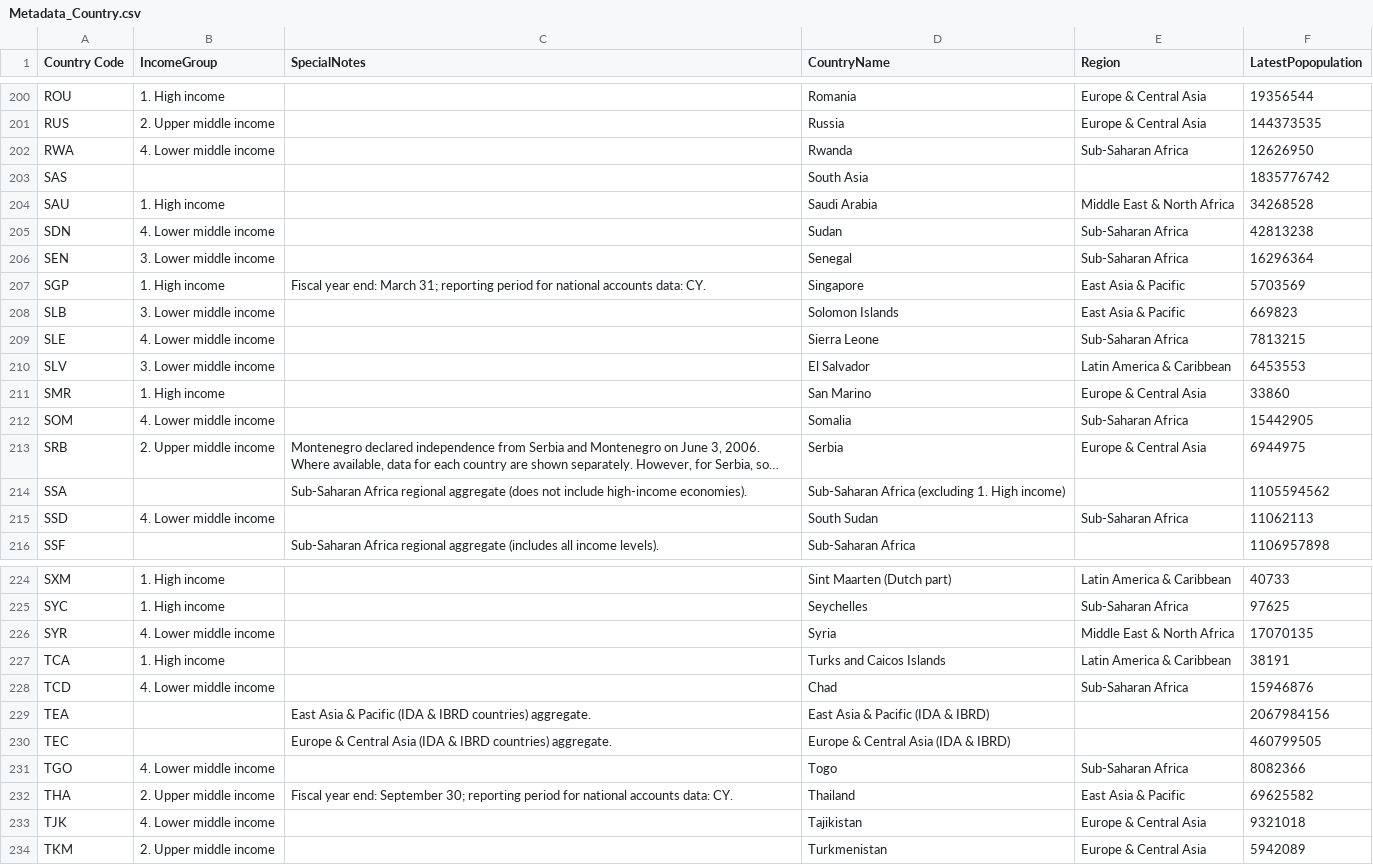
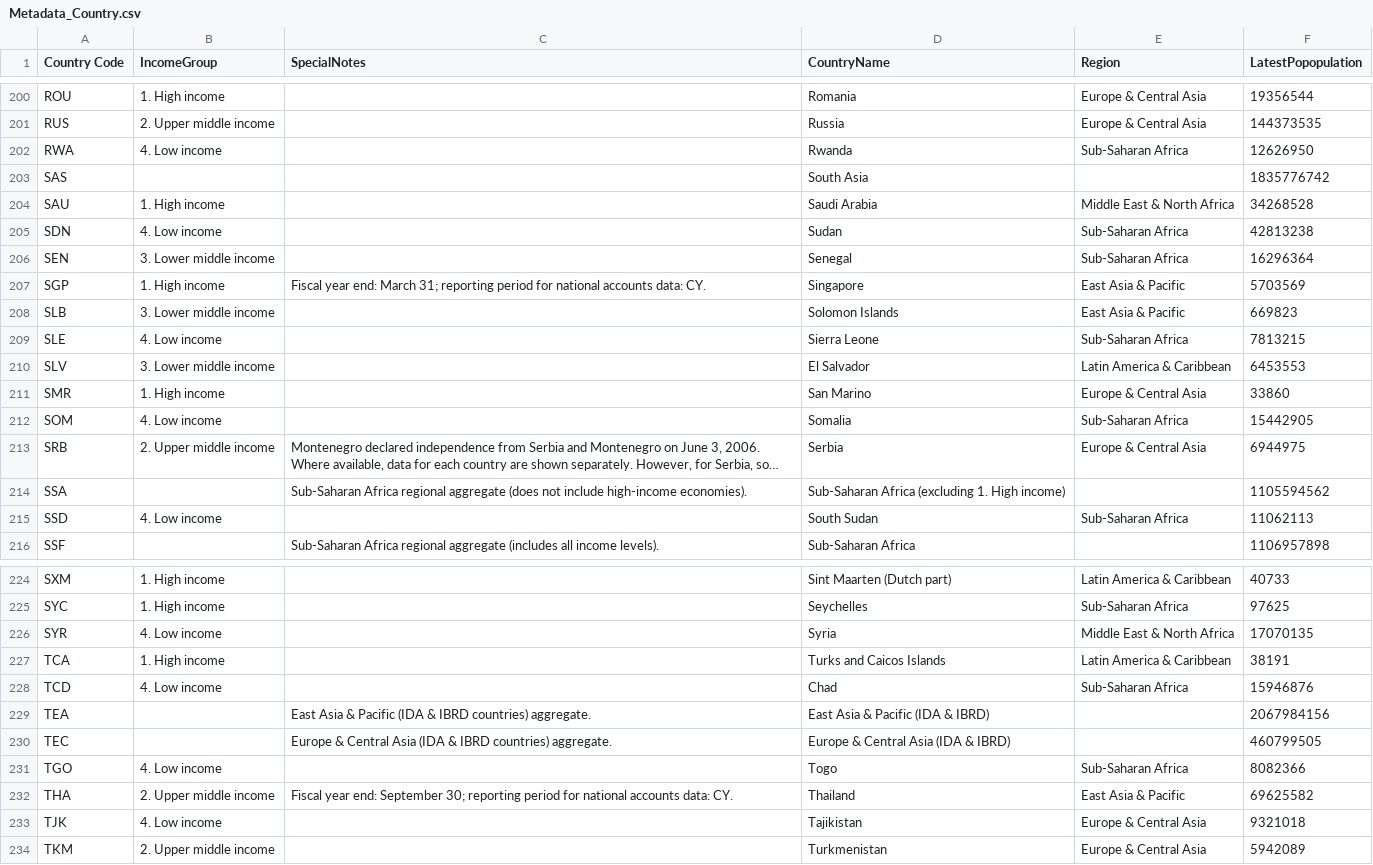
Before and after one commit to rasbiharipal/rasbiharipal.github.io, a CSV file: myDV/data/Metadata_Country.csv, drawn as a sheet; only a part is shown, gaps mark what is left out; long unchanged cells end in …; the diff covers the shown part only; the diff names each change by its address in the sheet, - before the commit and + after, or states it on an @@ line.

Commit message:
Update Metadata_Country.csv
corrected income group

```diff
--- a/myDV/data/Metadata_Country.csv
+++ b/myDV/data/Metadata_Country.csv
-B202 (IncomeGroup): 4. Lower middle income
+B202 (IncomeGroup): 4. Low income
-B205 (IncomeGroup): 4. Lower middle income
+B205 (IncomeGroup): 4. Low income
-B209 (IncomeGroup): 4. Lower middle income
+B209 (IncomeGroup): 4. Low income
-B212 (IncomeGroup): 4. Lower middle income
+B212 (IncomeGroup): 4. Low income
-B215 (IncomeGroup): 4. Lower middle income
+B215 (IncomeGroup): 4. Low income
-B226 (IncomeGroup): 4. Lower middle income
+B226 (IncomeGroup): 4. Low income
-B228 (IncomeGroup): 4. Lower middle income
+B228 (IncomeGroup): 4. Low income
-B231 (IncomeGroup): 4. Lower middle income
+B231 (IncomeGroup): 4. Low income
-B233 (IncomeGroup): 4. Lower middle income
+B233 (IncomeGroup): 4. Low income
```
Also changed, not shown: 22 edited cells elsewhere in this file.
